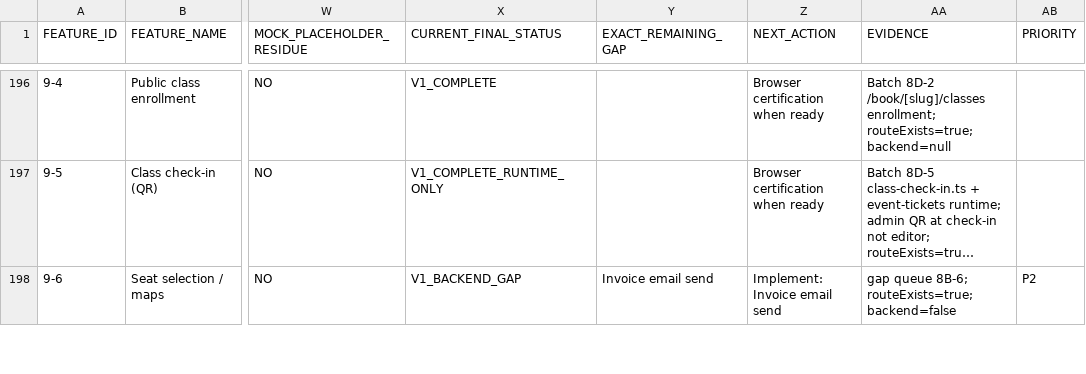
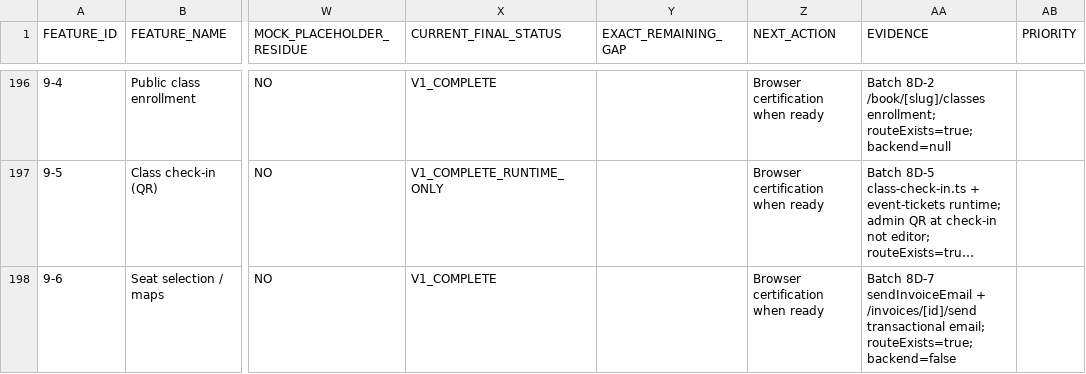
Before and after one commit to 703deuce/sms, a CSV file: docs/APPOINTMENTS-POST-ABSORPTION-LEDGER.csv, drawn as a sheet; only a part is shown, gaps mark what is left out; long unchanged cells end in …; the diff covers the shown part only; the diff names each change by its address in the sheet, - before the commit and + after, or states it on an @@ line.

```diff
--- a/docs/APPOINTMENTS-POST-ABSORPTION-LEDGER.csv
+++ b/docs/APPOINTMENTS-POST-ABSORPTION-LEDGER.csv
-X198 (CURRENT_FINAL_STATUS): V1_BACKEND_GAP
+X198 (CURRENT_FINAL_STATUS): V1_COMPLETE
-Y198 (EXACT_REMAINING_GAP): Invoice email send
+Y198 (EXACT_REMAINING_GAP): (empty)
-Z198 (NEXT_ACTION): Implement: Invoice email send
+Z198 (NEXT_ACTION): Browser certification when ready
-AA198 (EVIDENCE): gap queue 8B-6; routeExists=true; backend=false
+AA198 (EVIDENCE): Batch 8D-7 sendInvoiceEmail + /invoices/[id]/send transactional email; routeExists=true; backend=false
-AB198 (PRIORITY): P2
+AB198 (PRIORITY): (empty)
```
Also changed, not shown: 19 edited cells elsewhere in this file, 22 other files.
